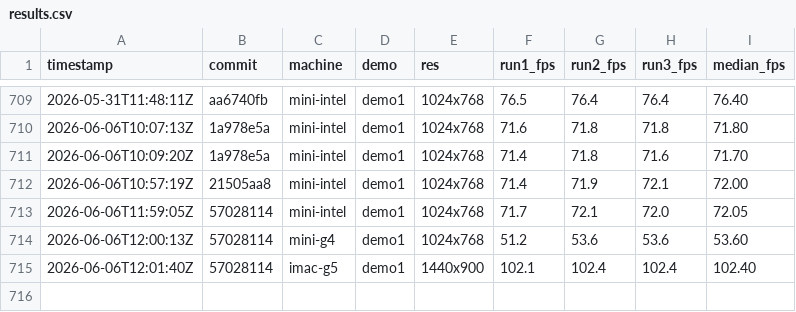
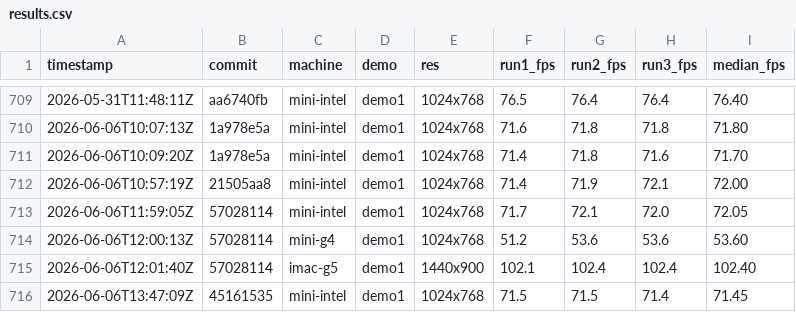
Before and after one commit to matthewdeaves/old-mac-quakespasm, a CSV file: benchmarks/results.csv, drawn as a sheet; only a part is shown, gaps mark what is left out.

```diff
--- a/benchmarks/results.csv
+++ b/benchmarks/results.csv
@@ -715 +715,2 @@ timestamp,commit,machine,demo,res,run1_fps,run2_fps,run3_fps,median_fps
 2026-06-06T12:01:40Z,57028114,imac-g5,demo1,1440x900,102.1,102.4,102.4,102.40
+2026-06-06T13:47:09Z,45161535,mini-intel,demo1,1024x768,71.5,71.5,71.4,71.45
```
Also changed, not shown: 8 other files.
